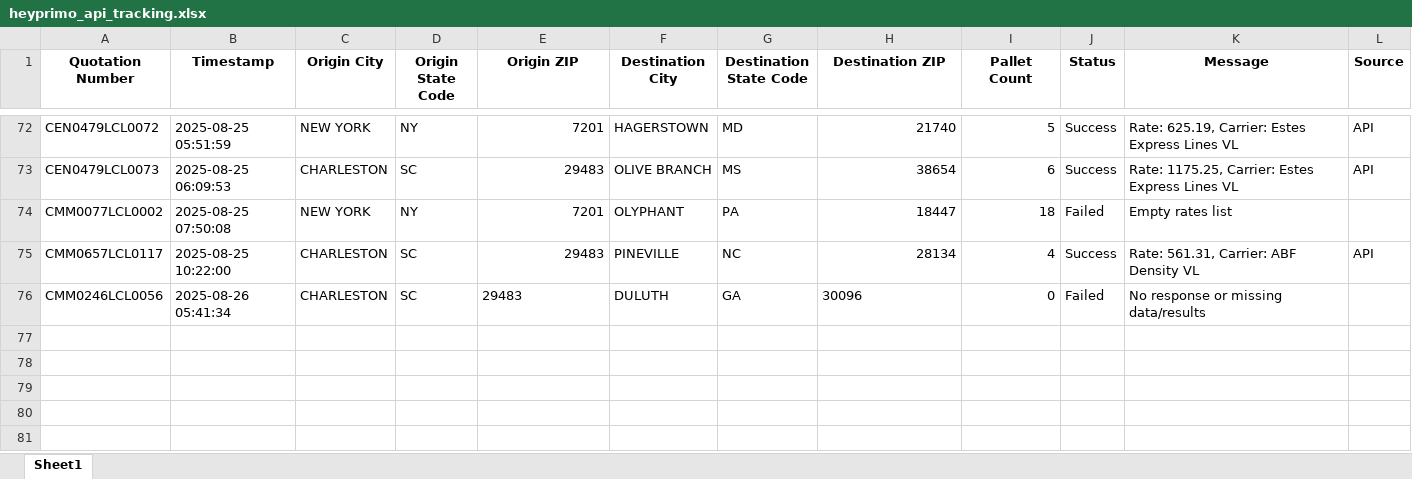
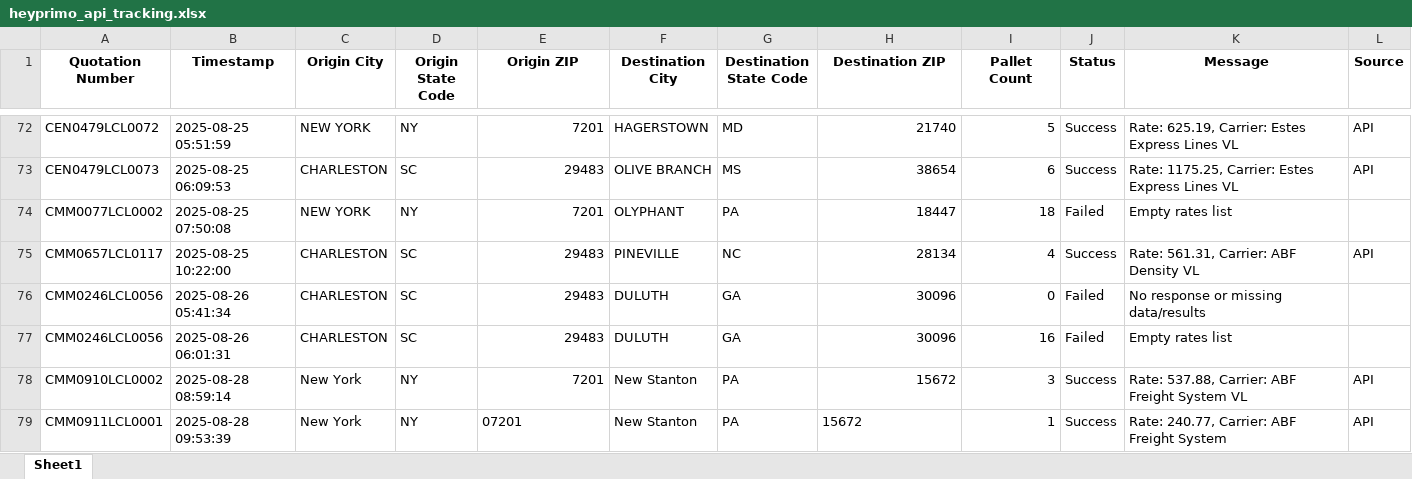
Before and after one commit to Ayyanagouda006/FBA-Pricing-Tool, an Excel workbook: Logs/heyprimo_api_tracking.xlsx, sheet Sheet1, drawn as a sheet; only a part is shown, gaps mark what is left out; values as stored, in another font and other column widths than the file's, no borders; the diff names each change by its address in the sheet, - before the commit and + after, or states it on an @@ line.

```diff
--- a/Logs/heyprimo_api_tracking.xlsx (sheet Sheet1)
+++ b/Logs/heyprimo_api_tracking.xlsx (sheet Sheet1)
-E76 alignment: left
+E76 alignment: right
-H76 alignment: left
+H76 alignment: right
+row 77: CMM0246LCL0056 | 2025-08-26 06:01:31 | CHARLESTON | SC | 29483 | DULUTH | GA | 30096 | 16 | Failed | Empty rates list
+row 78: CMM0910LCL0002 | 2025-08-28 08:59:14 | New York | NY | 7201 | New Stanton | PA | 15672 | 3 | Success | Rate: 537.88, Carrier: ABF Freight System VL | API
+row 79: CMM0911LCL0001 | 2025-08-28 09:53:39 | New York | NY | 07201 | New Stanton | PA | 15672 | 1 | Success | Rate: 240.77, Carrier: ABF Freight System | API
```
Also changed, not shown: Logs/bookings_log.xlsx, Logs/jbhunt_api_tracking.xlsx, 4 other files.
